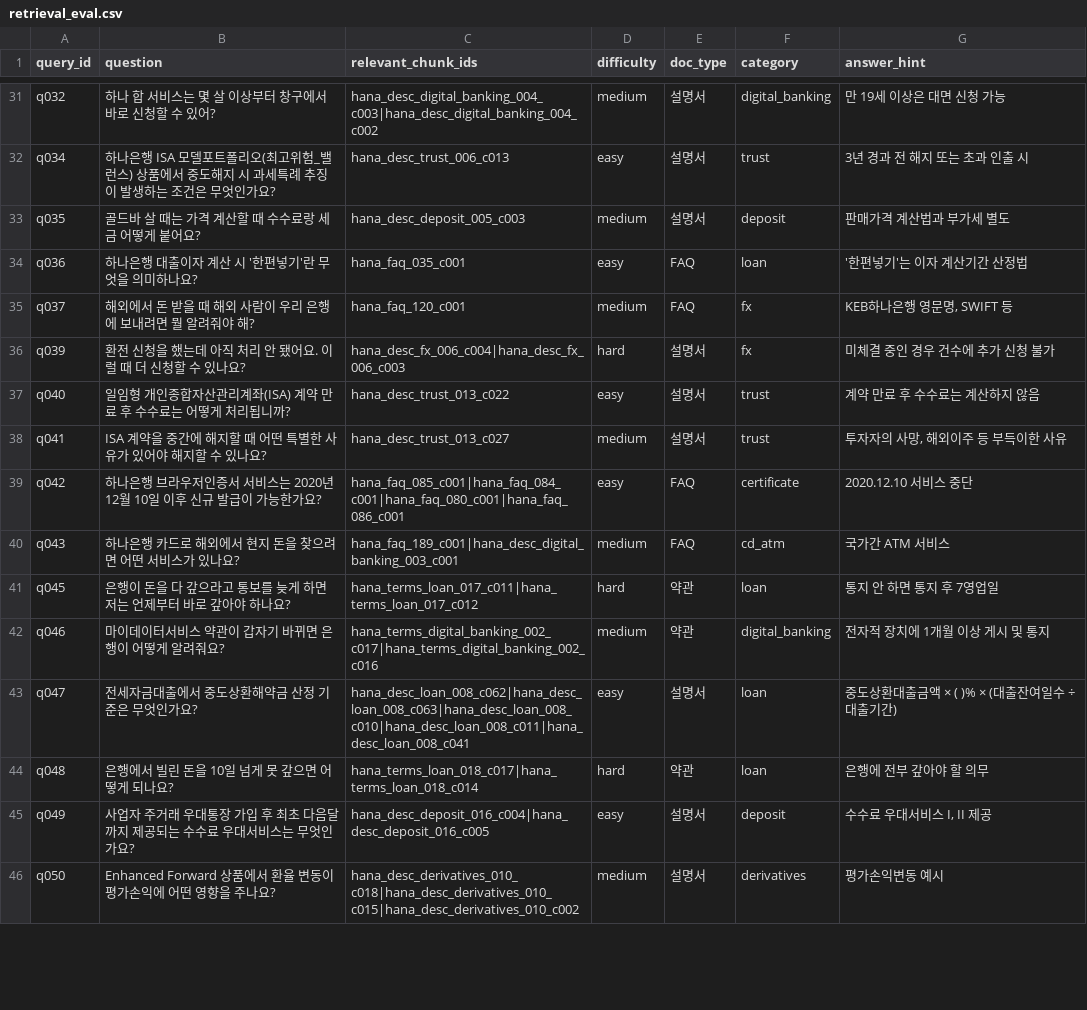
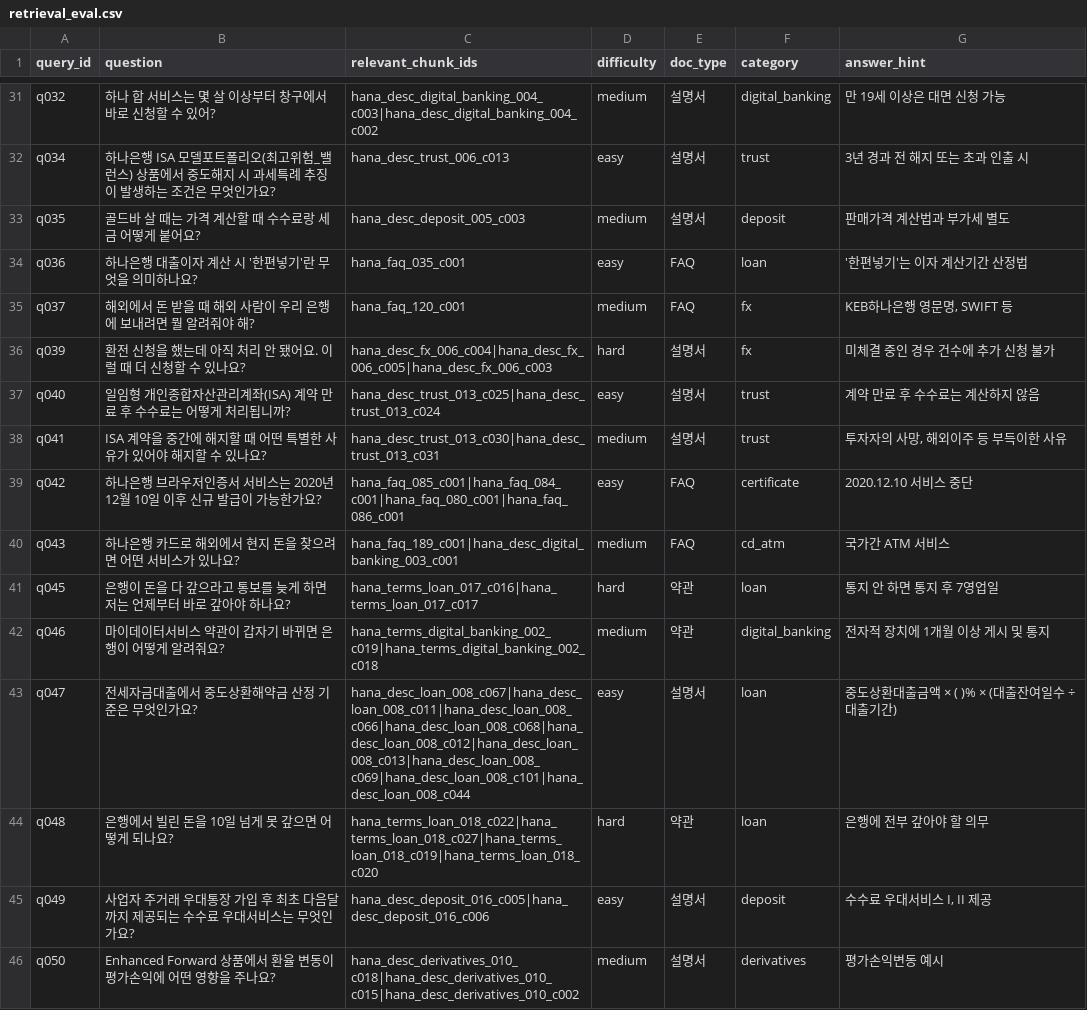
Before and after one commit to FlightChamp/finguide-rag, a CSV file: data/eval/retrieval_eval.csv, drawn as a sheet; only a part is shown, gaps mark what is left out; the diff covers the shown part only.

```diff
--- a/data/eval/retrieval_eval.csv
+++ b/data/eval/retrieval_eval.csv
@@ -35,12 +35,12 @@ q036,하나은행 대출이자 계산 시 '한편넣기'란 무엇을 의미하
 q037,해외에서 돈 받을 때 해외 사람이 우리 은행에 보내려면 뭘 알려줘야 해?,hana_faq_120_c001,medium,FAQ,fx,"KEB하나은행 영문명, SWIFT 등"
-q039,환전 신청을 했는데 아직 처리 안 됐어요. 이럴 때 더 신청할 수 있나요?,hana_desc_fx_006_c004|hana_desc_fx_006_c003,hard,설명서,fx,미체결 중인 경우 건수에 추가 신청 불가
-q040,일임형 개인종합자산관리계좌(ISA) 계약 만료 후 수수료는 어떻게 처리됩니까?,hana_desc_trust_013_c022,easy,설명서,trust,계약 만료 후 수수료는 계산하지 않음
-q041,ISA 계약을 중간에 해지할 때 어떤 특별한 사유가 있어야 해지할 수 있나요?,hana_desc_trust_013_c027,medium,설명서,trust,"투자자의 사망, 해외이주 등 부득이한 사유"
+q039,환전 신청을 했는데 아직 처리 안 됐어요. 이럴 때 더 신청할 수 있나요?,hana_desc_fx_006_c004|hana_desc_fx_006_c005|hana_desc_fx_006_c003,hard,설명서,fx,미체결 중인 경우 건수에 추가 신청 불가
+q040,일임형 개인종합자산관리계좌(ISA) 계약 만료 후 수수료는 어떻게 처리됩니까?,hana_desc_trust_013_c025|hana_desc_trust_013_c024,easy,설명서,trust,계약 만료 후 수수료는 계산하지 않음
+q041,ISA 계약을 중간에 해지할 때 어떤 특별한 사유가 있어야 해지할 수 있나요?,hana_desc_trust_013_c030|hana_desc_trust_013_c031,medium,설명서,trust,"투자자의 사망, 해외이주 등 부득이한 사유"
 q042,하나은행 브라우저인증서 서비스는 2020년 12월 10일 이후 신규 발급이 가능한가요?,hana_faq_085_c001|hana_faq_084_c001|hana_faq_080_c001|hana_faq_086_c001,easy,FAQ,certificate,2020.12.10 서비스 중단
 q043,하나은행 카드로 해외에서 현지 돈을 찾으려면 어떤 서비스가 있나요?,hana_faq_189_c001|hana_desc_digital_banking_003_c001,medium,FAQ,cd_atm,국가간 ATM 서비스
-q045,은행이 돈을 다 갚으라고 통보를 늦게 하면 저는 언제부터 바로 갚아야 하나요?,hana_terms_loan_017_c011|hana_terms_loan_017_c012,hard,약관,loan,통지 안 하면 통지 후 7영업일
-q046,마이데이터서비스 약관이 갑자기 바뀌면 은행이 어떻게 알려줘요?,hana_terms_digital_banking_002_c017|hana_terms_digital_banking_002_c016,medium,약관,digital_banking,전자적 장치에 1개월 이상 게시 및 통지
-q047,전세자금대출에서 중도상환해약금 산정 기준은 무엇인가요?,hana_desc_loan_008_c062|hana_desc_loan_008_c063|hana_desc_loan_008_c010|hana_desc_loan_008_c011|hana_desc_loan_008_c041,easy,설명서,loan,중도상환대출금액 × ( )% × (대출잔여일수 ÷ 대출기간)
-q048,은행에서 빌린 돈을 10일 넘게 못 갚으면 어떻게 되나요?,hana_terms_loan_018_c017|hana_terms_loan_018_c014,hard,약관,loan,은행에 전부 갚아야 할 의무
-q049,사업자 주거래 우대통장 가입 후 최초 다음달까지 제공되는 수수료 우대서비스는 무엇인가요?,hana_desc_deposit_016_c004|hana_desc_deposit_016_c005,easy,설명서,deposit,"수수료 우대서비스 I, II 제공"
+q045,은행이 돈을 다 갚으라고 통보를 늦게 하면 저는 언제부터 바로 갚아야 하나요?,hana_terms_loan_017_c016|hana_terms_loan_017_c017,hard,약관,loan,통지 안 하면 통지 후 7영업일
+q046,마이데이터서비스 약관이 갑자기 바뀌면 은행이 어떻게 알려줘요?,hana_terms_digital_banking_002_c019|hana_terms_digital_banking_002_c018,medium,약관,digital_banking,전자적 장치에 1개월 이상 게시 및 통지
+q047,전세자금대출에서 중도상환해약금 산정 기준은 무엇인가요?,hana_desc_loan_008_c067|hana_desc_loan_008_c011|hana_desc_loan_008_c066|hana_desc_loan_008_c068|hana_desc_loan_008_c012|hana_desc_loan_008_c013|hana_desc_loan_008_c069|hana_desc_loan_008_c101|hana_desc_loan_008_c044,easy,설명서,loan,중도상환대출금액 × ( )% × (대출잔여일수 ÷ 대출기간)
+q048,은행에서 빌린 돈을 10일 넘게 못 갚으면 어떻게 되나요?,hana_terms_loan_018_c022|hana_terms_loan_018_c027|hana_terms_loan_018_c019|hana_terms_loan_018_c020,hard,약관,loan,은행에 전부 갚아야 할 의무
+q049,사업자 주거래 우대통장 가입 후 최초 다음달까지 제공되는 수수료 우대서비스는 무엇인가요?,hana_desc_deposit_016_c005|hana_desc_deposit_016_c006,easy,설명서,deposit,"수수료 우대서비스 I, II 제공"
 q050,Enhanced Forward 상품에서 환율 변동이 평가손익에 어떤 영향을 주나요?,hana_desc_derivatives_010_c018|hana_desc_derivatives_010_c015|hana_desc_derivatives_010_c002,medium,설명서,derivatives,평가손익변동 예시
```
Also changed, not shown: 40 edited cells elsewhere in this file, 13 other files.
